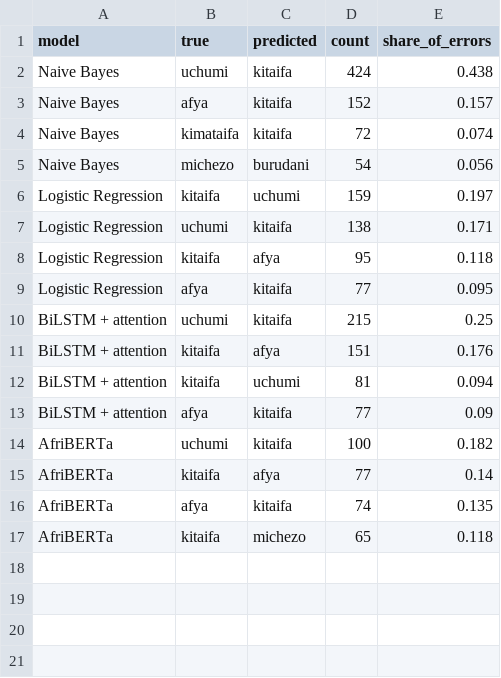
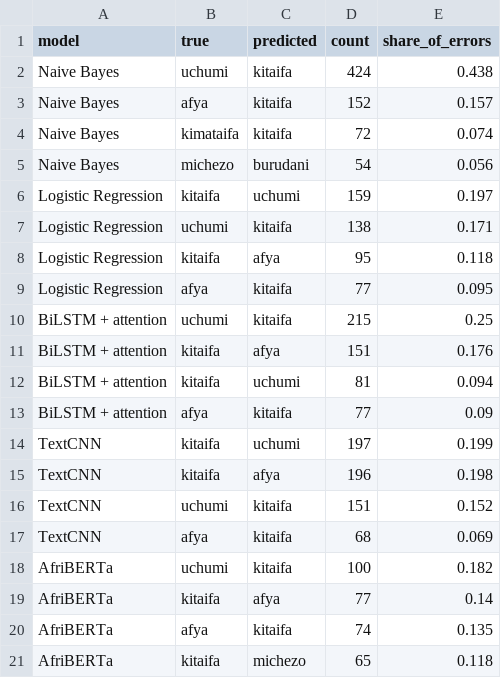
Before and after one commit to irachrist1/swahili-news-classification, a CSV file: results/error_top_confusions.csv, drawn as a sheet.

```diff
--- a/results/error_top_confusions.csv
+++ b/results/error_top_confusions.csv
@@ -13,2 +13,6 @@ BiLSTM + attention,kitaifa,uchumi,81,0.094
 BiLSTM + attention,afya,kitaifa,77,0.09
+TextCNN,kitaifa,uchumi,197,0.199
+TextCNN,kitaifa,afya,196,0.198
+TextCNN,uchumi,kitaifa,151,0.152
+TextCNN,afya,kitaifa,68,0.069
 AfriBERTa,uchumi,kitaifa,100,0.182
```
Also changed, not shown: results/error_by_code_switching.csv, results/error_by_length.csv, 10 other files.
